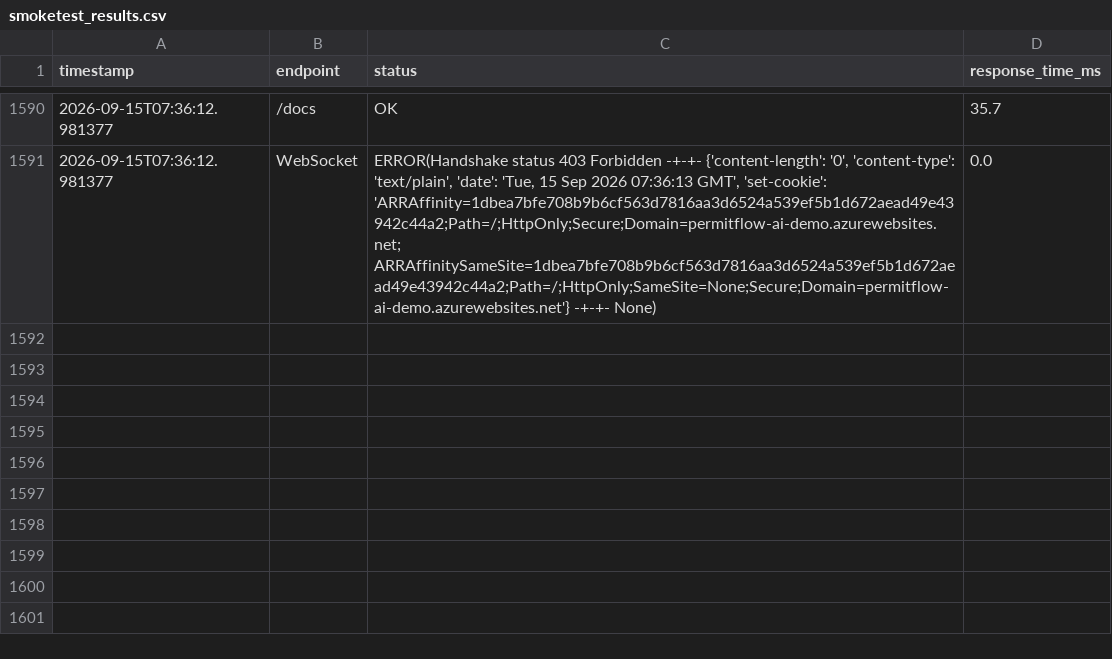
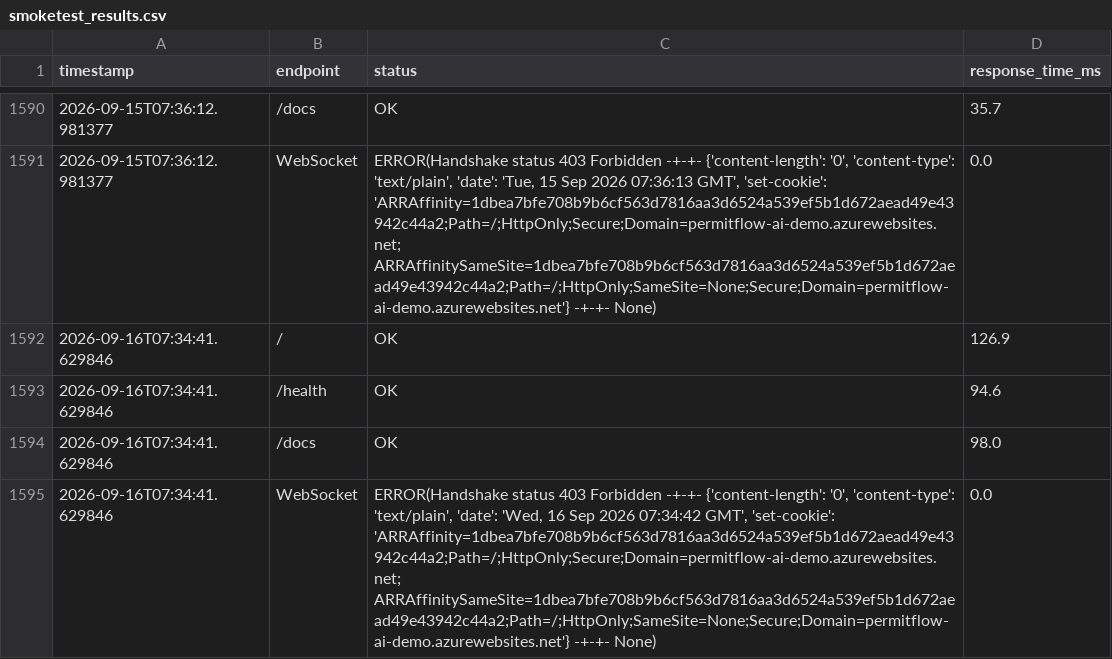
Before and after one commit to wbettini/permitflow-ai, a CSV file: monitoring/smoketest_results.csv, drawn as a sheet; only a part is shown, gaps mark what is left out; the diff names each change by its address in the sheet, - before the commit and + after, or states it on an @@ line.

```diff
--- a/monitoring/smoketest_results.csv
+++ b/monitoring/smoketest_results.csv
+row 1592: 2026-09-16T07:34:41.629846 | / | OK | 126.9
+row 1593: 2026-09-16T07:34:41.629846 | /health | OK | 94.6
+row 1594: 2026-09-16T07:34:41.629846 | /docs | OK | 98.0
+row 1595: 2026-09-16T07:34:41.629846 | WebSocket | ERROR(Handshake status 403 Forbidden -+-+- {'content-length': '0', 'content-type': 'text/plain', 'date': 'Wed, 16 Sep 2026 07:34:42 GMT', 'set-cookie': 'ARRAffinity=1dbea7bfe708b9b6cf563d7816aa3d6524a539ef5b1d672aead49e43942c44a2;Path=/;HttpOnly;Secure;Domain=permitflow-ai-demo.azurewebsites.net; ARRAffinitySameSite=1dbea7bfe708b9b6cf563d7816aa3d6524a539ef5b1d672aead49e43942c44a2;Path=/;HttpOnly;SameSite=None;Secure;Domain=permitflow-ai-demo.azurewebsites.net'} -+-+- None) | 0.0
```
Also changed, not shown: 4 other files.
